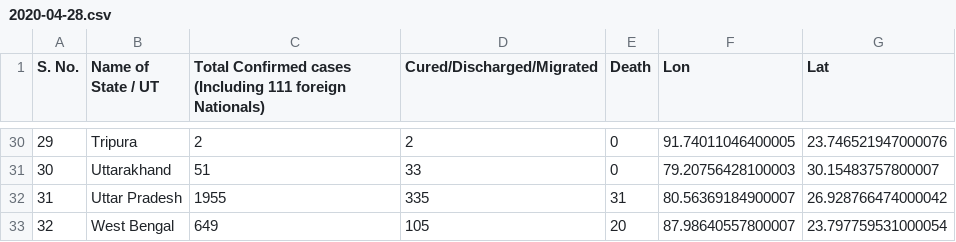
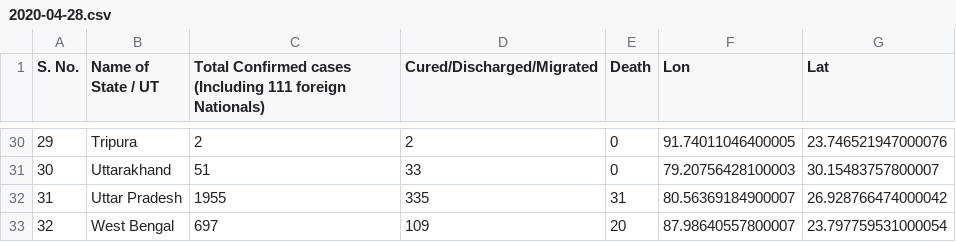
Before and after one commit to armsp/covid19.in, a CSV file: datasets/statewise_distribution/2020-04-28.csv, drawn as a sheet; only a part is shown, gaps mark what is left out; the diff covers the shown part only.

```diff
--- a/datasets/statewise_distribution/2020-04-28.csv
+++ b/datasets/statewise_distribution/2020-04-28.csv
@@ -32,2 +32,2 @@ S. No.,Name of State / UT,Total Confirmed cases (Including 111 foreign Nationals
 31,Uttar Pradesh,1955,335,31,80.56369184900007,26.928766474000042
-32,West Bengal,649,105,20,87.98640557800007,23.797759531000054
+32,West Bengal,697,109,20,87.98640557800007,23.797759531000054
```
Also changed, not shown: 30 edited cells elsewhere in this file, 3 other files.
